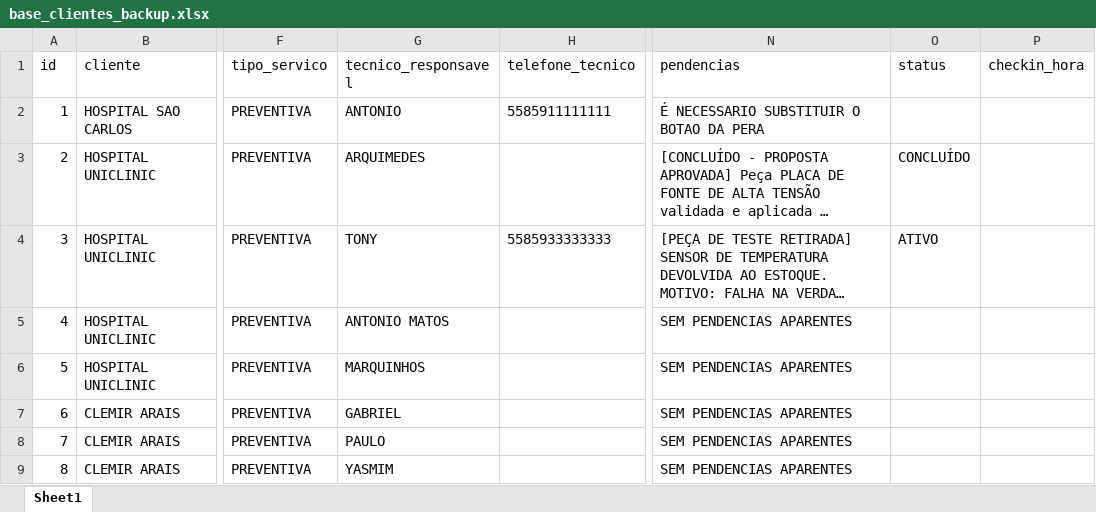
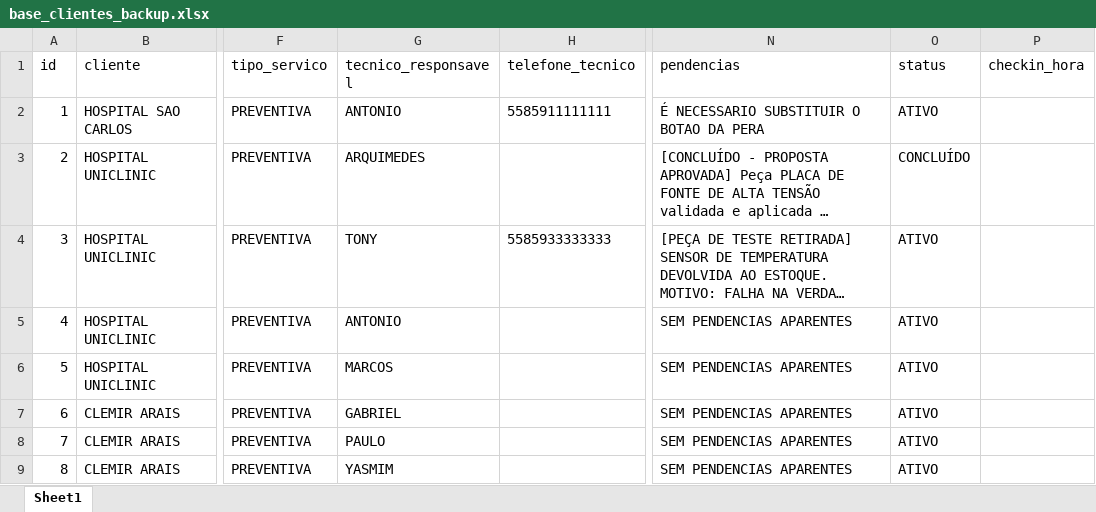
Before and after one commit to nettovitoriano-blip/emed-app, an Excel workbook: base_clientes_backup.xlsx, sheet Sheet1, drawn as a sheet; only a part is shown, gaps mark what is left out; long unchanged cells end in …; values as stored, in another font and other column widths than the file's, no borders; the diff covers the shown part only; the diff names each change by its address in the sheet, - before the commit and + after, or states it on an @@ line.

```diff
--- a/base_clientes_backup.xlsx (sheet Sheet1)
+++ b/base_clientes_backup.xlsx (sheet Sheet1)
-O2 (status): (empty)
+O2 (status): ATIVO
-G5 (tecnico_responsavel): ANTONIO MATOS
+G5 (tecnico_responsavel): ANTONIO
-O5:O9 (status): (empty)
+O5:O9 (status): ATIVO
-G6 (tecnico_responsavel): MARQUINHOS
+G6 (tecnico_responsavel): MARCOS
```
Also changed, not shown: 3 added rows and 9 edited cells elsewhere in this sheet, base_clientes.xlsx, 4 other files.
